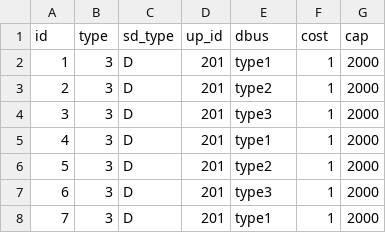
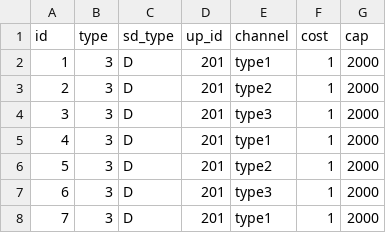
Before and after one commit to pjwilcoxen/satc, a CSV file: run/netmap.csv, drawn as a sheet; only a part is shown.

Commit message:
Rename DBUS to Channel since that's clearer.

```diff
--- a/run/netmap.csv
+++ b/run/netmap.csv
@@ -1,2 +1,2 @@
-id,type,sd_type,up_id,dbus,cost,cap
+id,type,sd_type,up_id,channel,cost,cap
 1,3,D,201,type1,1,2000
```
Also changed, not shown: 6 other files.
